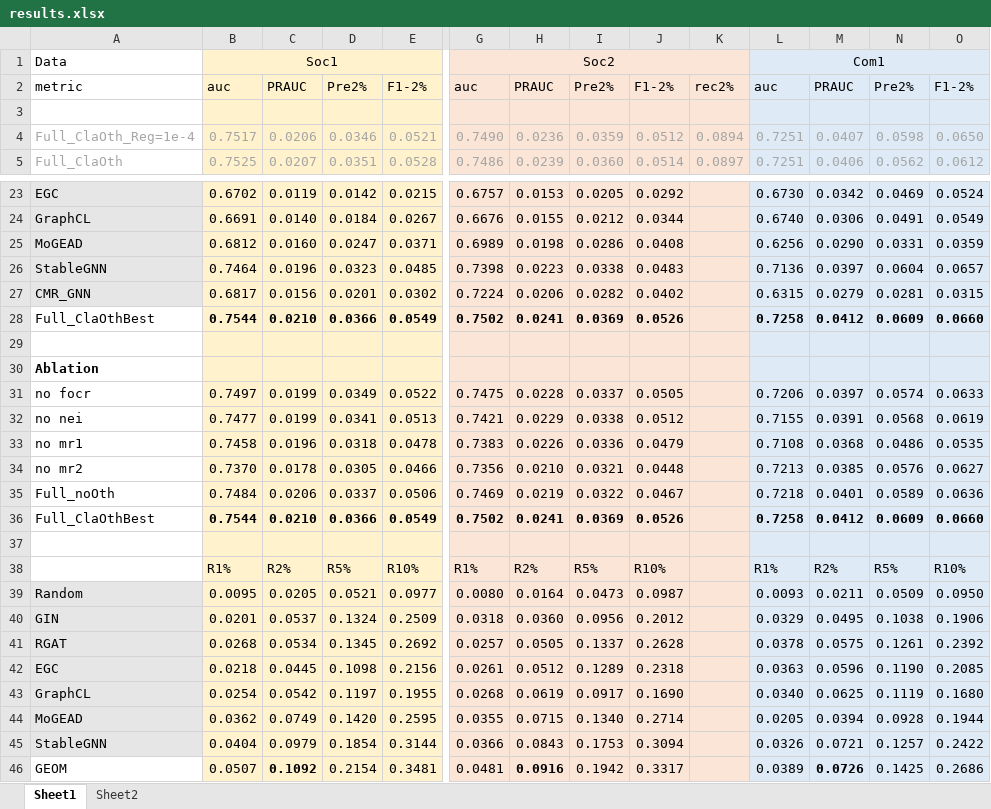
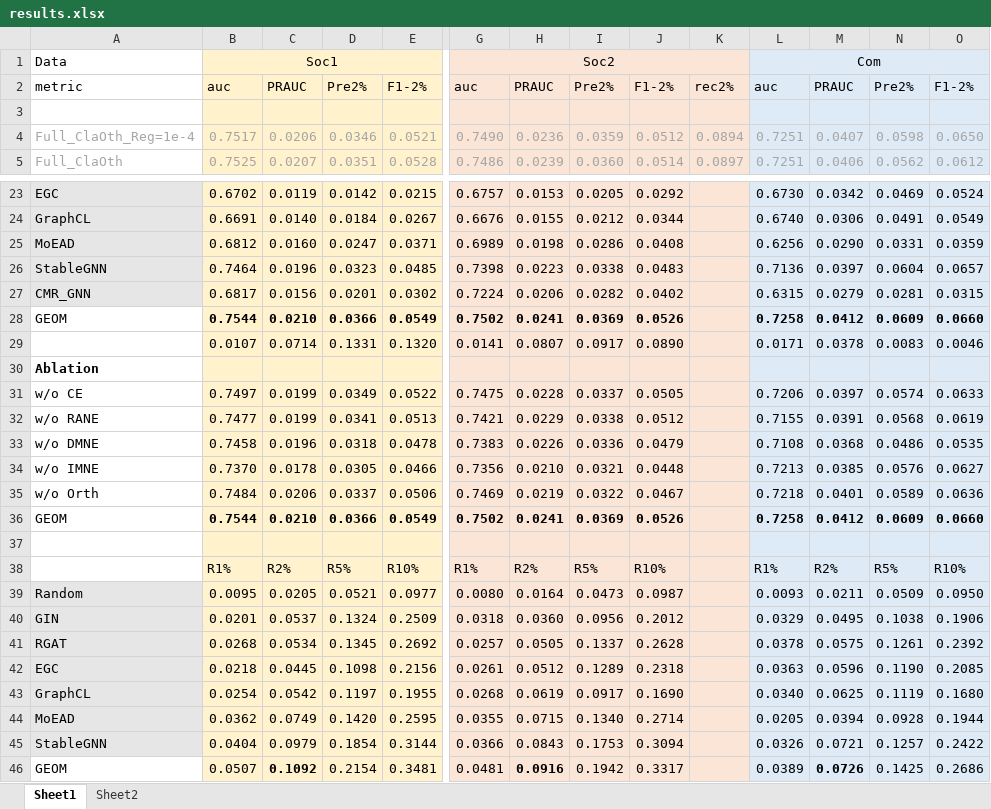
Before and after one commit to ZaccWu/GeoGNNGraphDetect, an Excel workbook: results.xlsx, sheet Sheet1, drawn as a sheet; only a part is shown, gaps mark what is left out; values as stored, in another font and other column widths than the file's, no borders; rows hold the shown columns only; the diff names each change by its address in the sheet, - before the commit and + after, or states it on an @@ line.

```diff
--- a/results.xlsx (sheet Sheet1)
+++ b/results.xlsx (sheet Sheet1)
-L1: Com1
+L1: Com
-A25: MoGEAD
+A25: MoEAD
-A28: Full_ClaOthBest
+A28: GEOM
-row 29: (empty)
+row 29:  | 0.0107 | 0.0714 | 0.1331 | 0.1320 | 0.0141 | 0.0807 | 0.0917 | 0.0890 |  | 0.0171 | 0.0378 | 0.0083 | 0.0046
-A31: no focr
+A31: w/o CE
-A32: no nei
+A32: w/o RANE
-A33: no mr1
+A33: w/o DMNE
-A34: no mr2
+A34: w/o IMNE
-A35: Full_noOth
+A35: w/o Orth
-A36: Full_ClaOthBest
+A36: GEOM
-A44: MoGEAD
+A44: MoEAD
```
Also changed, not shown: sheet Sheet2, 1 other file.
